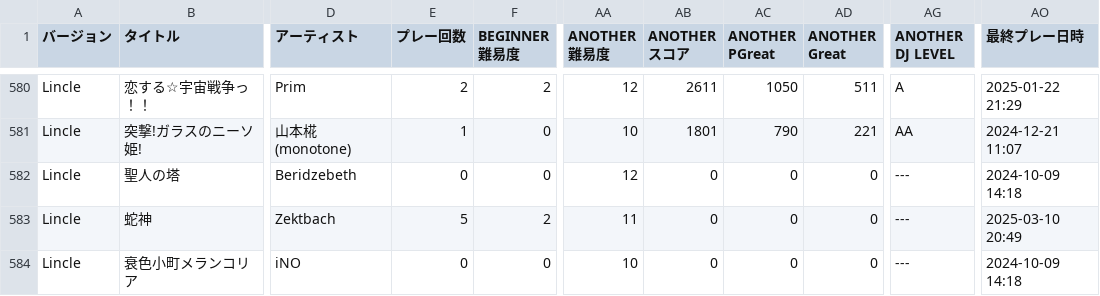
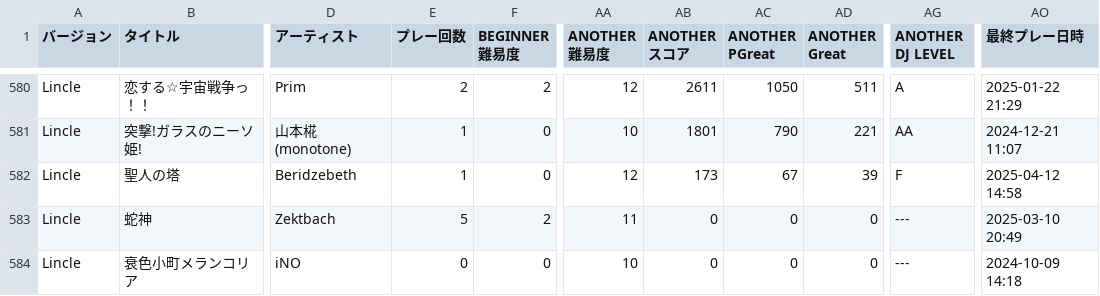
Before and after one commit to yozawa4662/iidx-csv, a CSV file: data/4461-8582_sp_score.csv, drawn as a sheet; only a part is shown, gaps mark what is left out; the diff covers the shown part only; the diff names each change by its address in the sheet, - before the commit and + after, or states it on an @@ line.

Commit message:
2025/04/12

```diff
--- a/data/4461-8582_sp_score.csv
+++ b/data/4461-8582_sp_score.csv
-E582 (プレー回数): 0
+E582 (プレー回数): 1
-AB582 (ANOTHER スコア): 0
+AB582 (ANOTHER スコア): 173
-AC582 (ANOTHER PGreat): 0
+AC582 (ANOTHER PGreat): 67
-AD582 (ANOTHER Great): 0
+AD582 (ANOTHER Great): 39
-AG582 (ANOTHER DJ LEVEL): ---
+AG582 (ANOTHER DJ LEVEL): F
-AO582 (最終プレー日時): 2024-10-09 14:18
+AO582 (最終プレー日時): 2025-04-12 14:58
```
Also changed, not shown: 1 added row and 91 edited cells elsewhere in this file.
